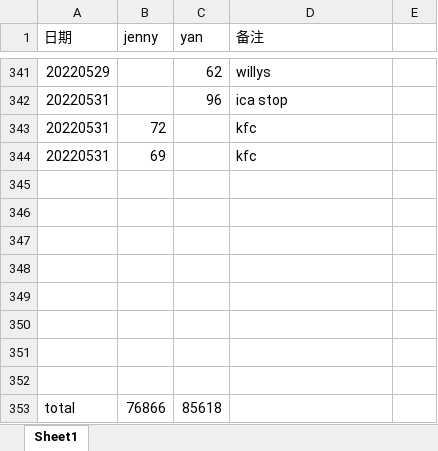
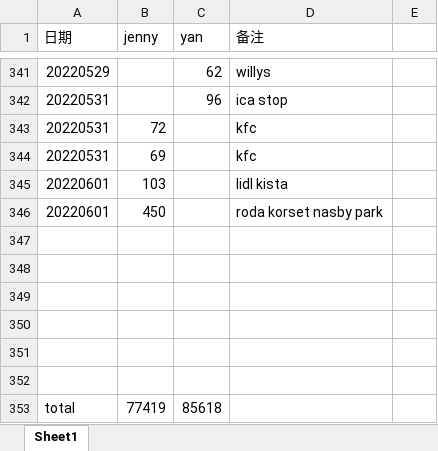
Before and after one commit to yanhuanwang/cost2022, an Excel workbook: cost2022.xlsx, sheet Sheet1, drawn as a sheet; only a part is shown, gaps mark what is left out; values as stored, in another font and other column widths than the file's, no borders; removed rows and columns are numbered as before the commit, all else as after; the diff names each change by its address in the sheet, - before the commit and + after, or states it on an @@ line.

Commit message:
jenny20220601

```diff
--- a/cost2022.xlsx (sheet Sheet1)
+++ b/cost2022.xlsx (sheet Sheet1)
+row 345: 20220601 | 103 |  | lidl kista
+row 346: 20220601 | 450 |  | roda korset nasby park
-row 351: (empty)
-row 352: (empty)
-B353 (jenny): 76866
+B353 (jenny): 77419
```
